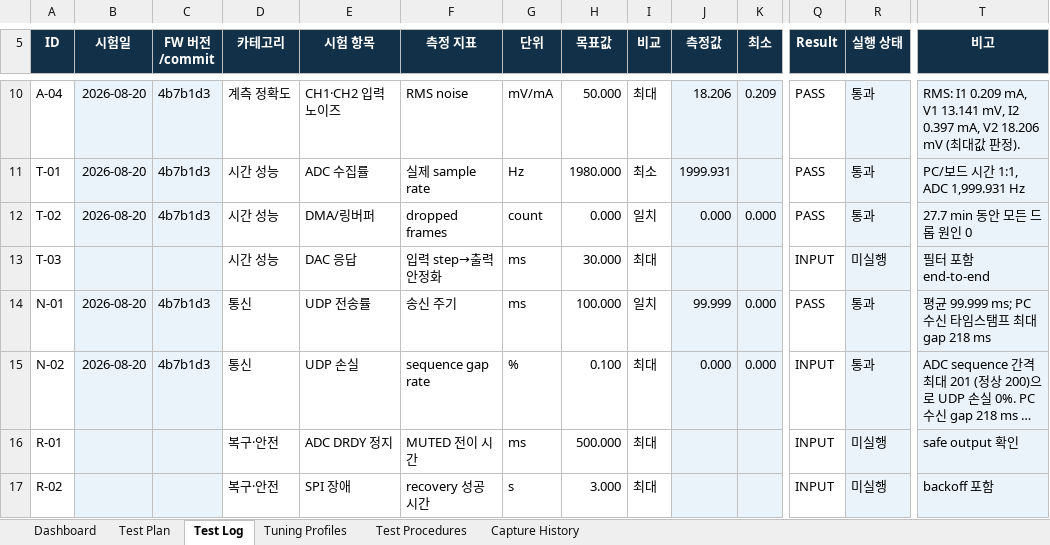
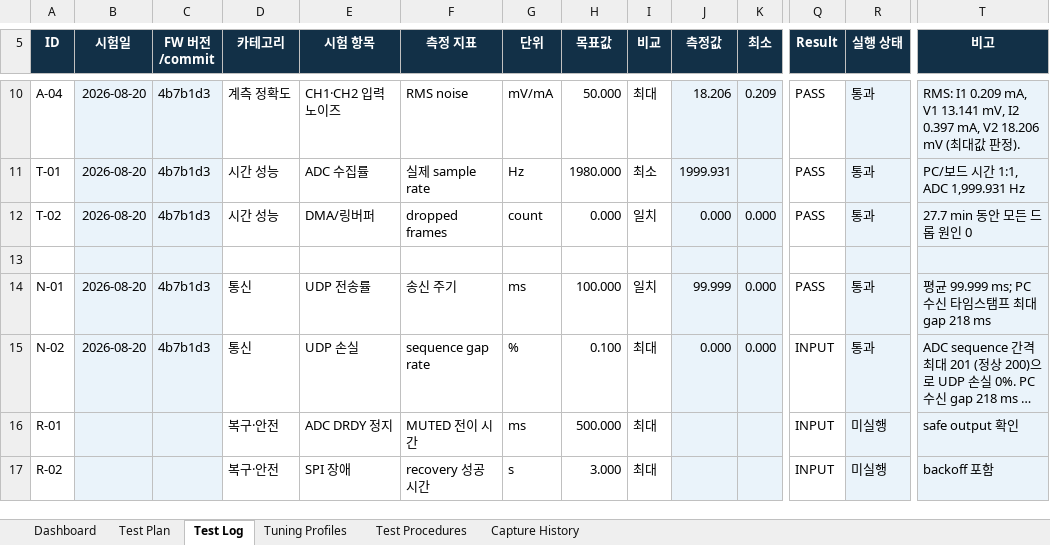
Before and after one commit to qsdftiiok-ops/COSMOKE_H563, an Excel workbook: docs/COSMOKE_H563_Firmware_Performance_Test_Record.xlsx, sheet Test Log, drawn as a sheet; only a part is shown, gaps mark what is left out; long unchanged cells end in …; values as stored, in another font and other column widths than the file's, no borders; conditional formats not drawn; rows hold the shown columns only; the diff names each change by its address in the sheet, - before the commit and + after, or states it on an @@ line.

Commit message:
Remove DAC response test from bench plan

```diff
--- a/docs/COSMOKE_H563_Firmware_Performance_Test_Record.xlsx (sheet Test Log)
+++ b/docs/COSMOKE_H563_Firmware_Performance_Test_Record.xlsx (sheet Test Log)
-row 13: T-03 |  |  | 시간 성능 | DAC 응답 | 입력 step→출력 안정화 | ms | 30.000 | 최대 |  |  | INPUT | 미실행 | 필터 포함 end-to-end
+row 13: (empty)
```
Also changed, not shown: sheet Test Plan, sheet Dashboard, charts or pictures.
